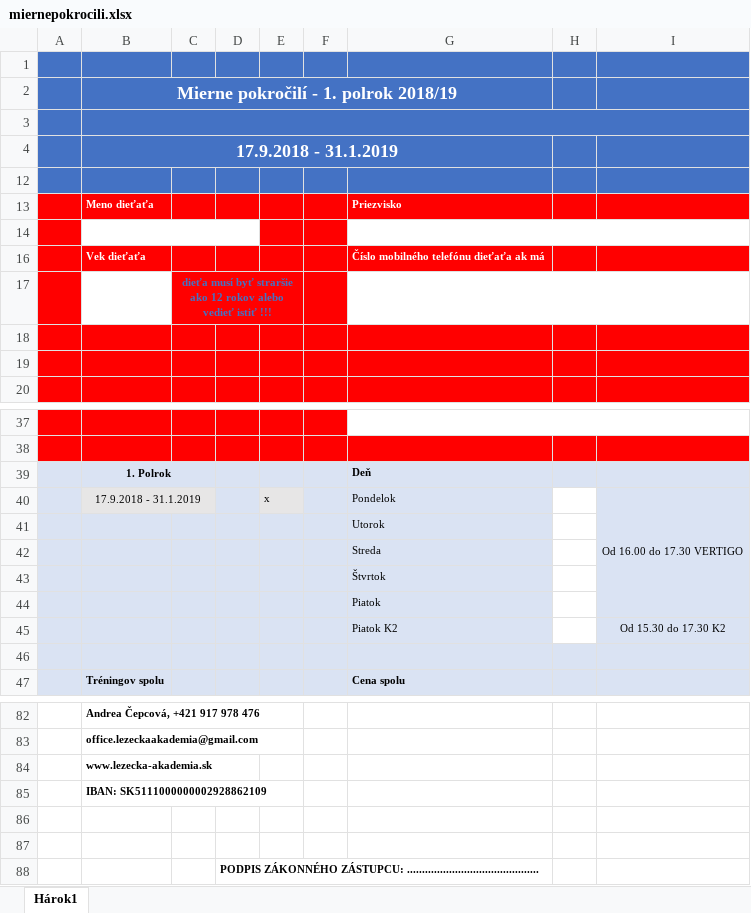
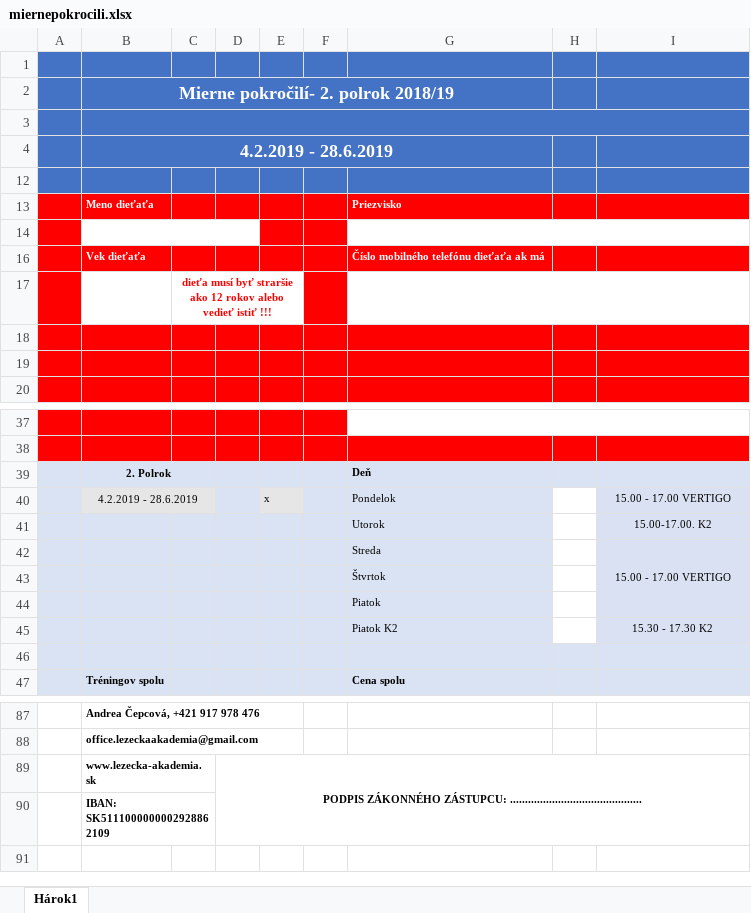
Before and after one commit to evaEko/kotlin-app-build, an Excel workbook: src/main/resources/static/resources/applications/miernepokrocili.xlsx, sheet Hárok1, drawn as a sheet; only a part is shown, gaps mark what is left out; values as stored, in another font and other column widths than the file's, no borders; charts and pictures not drawn; removed rows and columns are numbered as before the commit, all else as after; the diff covers the shown part only; the diff names each change by its address in the sheet, - before the commit and + after, or states it on an @@ line.

```diff
--- a/src/main/resources/static/resources/applications/miernepokrocili.xlsx (sheet Hárok1)
+++ b/src/main/resources/static/resources/applications/miernepokrocili.xlsx (sheet Hárok1)
-B2 (Meno dieťaťa): Mierne pokročilí - 1. polrok 2018/19
+B2 (Meno dieťaťa): Mierne pokročilí- 2. polrok 2018/19
-B4 (Meno dieťaťa): 17.9.2018 - 31.1.2019
+B4 (Meno dieťaťa): 4.2.2019 - 28.6.2019
-C17:E17 fill: #FF0000
+C17:E17 fill: none
-C17 text colour: #4472C4
+C17 text colour: #FF0000
-B39 (Meno dieťaťa): 1. Polrok
+B39 (Meno dieťaťa): 2. Polrok
-B40 (Meno dieťaťa): 17.9.2018 - 31.1.2019
+B40 (Meno dieťaťa): 4.2.2019 - 28.6.2019
-I40: Od 16.00 do 17.30 VERTIGO
+I40: 15.00 - 17.00 VERTIGO
-I40:I44 merged
-I41: (empty)
+I41: 15.00-17.00. K2
-I42: (empty)
+I42: 15.00 - 17.00 VERTIGO
+I42:I44 merged
-I45: Od 15.30 do 17.30 K2
+I45: 15.30 - 17.30 K2
-D89: (empty)
+D89: PODPIS ZÁKONNÉHO ZÁSTUPCU: ............................................
+D89:I90 merged
-row 86: (empty)
-row 87: (empty)
-row 88:  |  |  | PODPIS ZÁKONNÉHO ZÁSTUPCU: ............................................
```
Also changed, not shown: 10 added rows, 5 removed rows, 10 edited cells, cell formats and merged cells elsewhere in this sheet, formulas that keep their value, src/main/resources/static/resources/applications/zaciatocnici.xlsx, 7 other files.
